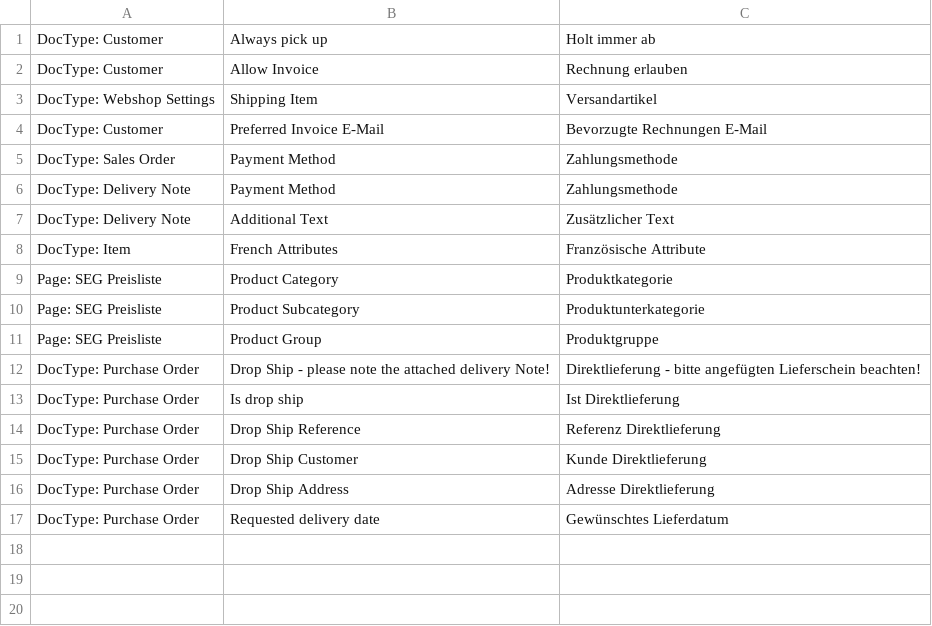
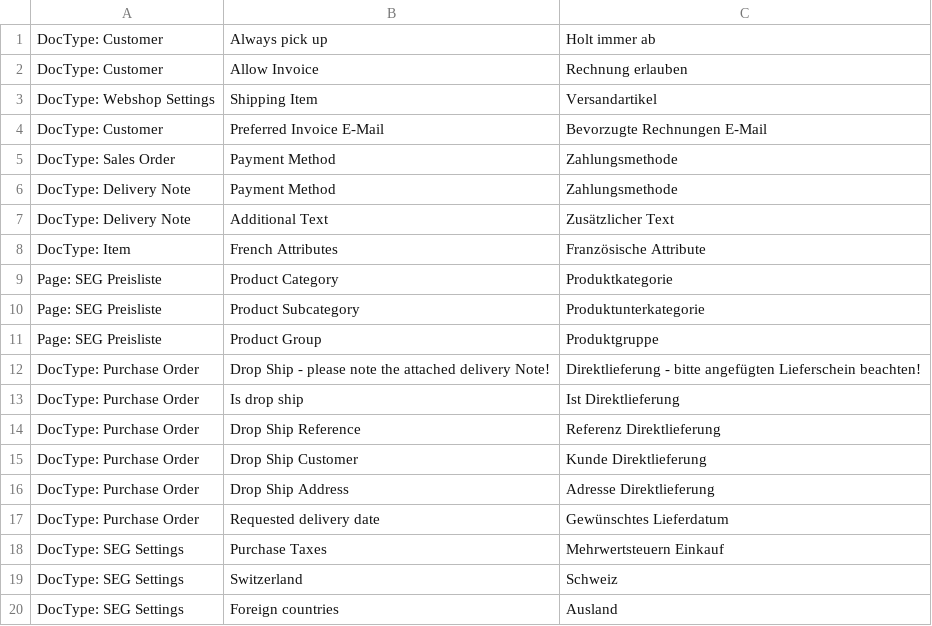
Before and after one commit to libracore/seg, a CSV file: seg/translations/de.csv, drawn as a sheet; the diff names each change by its address in the sheet, - before the commit and + after, or states it on an @@ line.

Commit message:
autoset purchase taxes

```diff
--- a/seg/translations/de.csv
+++ b/seg/translations/de.csv
+row 18: DocType: SEG Settings | Purchase Taxes | Mehrwertsteuern Einkauf
+row 19: DocType: SEG Settings | Switzerland | Schweiz
+row 20: DocType: SEG Settings | Foreign countries | Ausland
```
Also changed, not shown: 3 other files.
